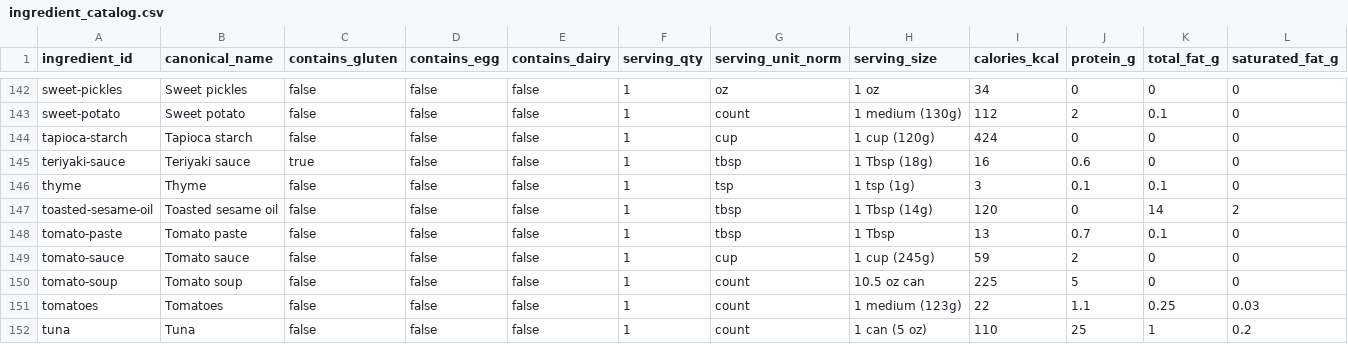
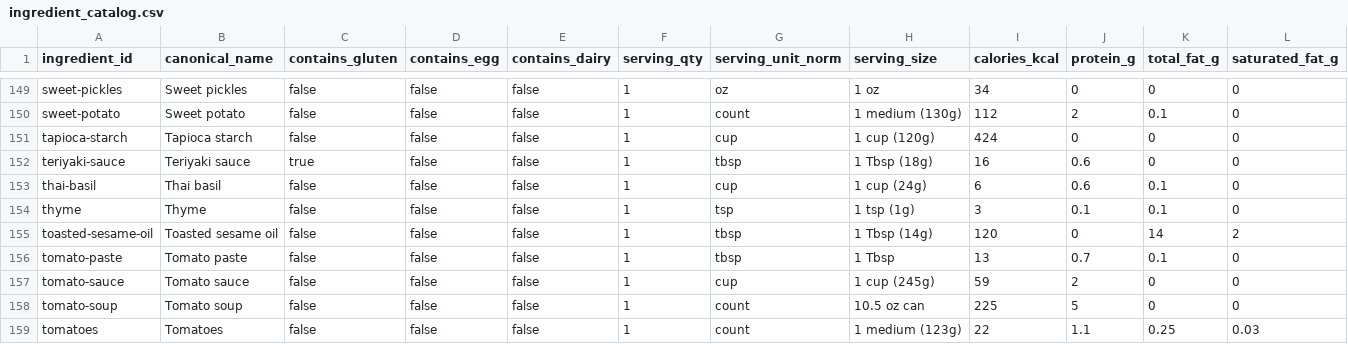
Before and after one commit to natanai/cookingdb, a CSV file: data/ingredient_catalog.csv, drawn as a sheet; only a part is shown, gaps mark what is left out; the shorter side is filled out with more unchanged rows; rows hold the shown columns only; the diff covers the shown part only; the diff names each change by its address in the sheet, - before the commit and + after, or states it on an @@ line.

Commit message:
Add Thai chicken spring rolls recipe

```diff
--- a/data/ingredient_catalog.csv
+++ b/data/ingredient_catalog.csv
+row 153: thai-basil | Thai basil | false | false | false | 1 | cup | 1 cup (24g) | 6 | 0.6 | 0.1 | 0
```
Also changed, not shown: 7 added rows elsewhere in this file, 5 other files.
